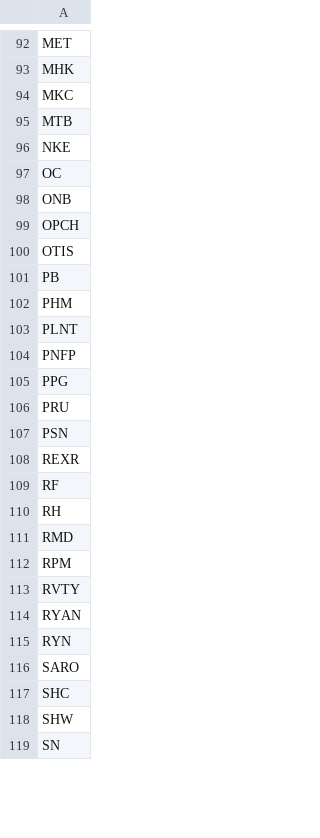
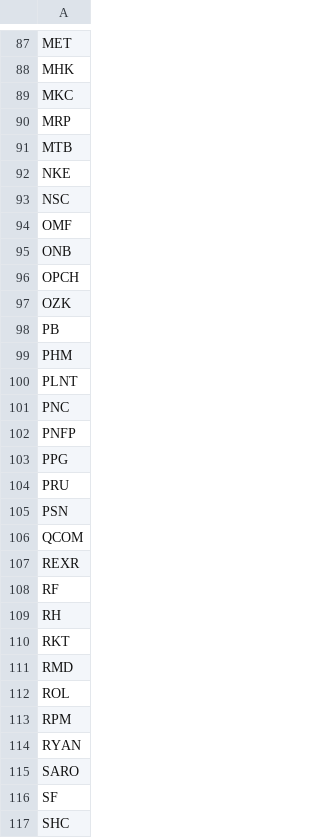
Before and after one commit to mpincus/Swing_Systems, a CSV file: data/watchlists/rsi_reversal_long.csv, drawn as a sheet; only a part is shown, gaps mark what is left out; the shorter side is filled out with more unchanged rows; the diff covers the shown part only.

```diff
--- a/data/watchlists/rsi_reversal_long.csv
+++ b/data/watchlists/rsi_reversal_long.csv
@@ -94,8 +89,10 @@ MHK
 MKC
+MRP
 MTB
 NKE
-OC
+NSC
+OMF
 ONB
 OPCH
-OTIS
+OZK
 PB
@@ -103,2 +100,3 @@ PHM
 PLNT
+PNC
 PNFP
@@ -107,2 +105,3 @@ PRU
 PSN
+QCOM
 REXR
@@ -110,8 +109,9 @@ RF
 RH
+RKT
 RMD
+ROL
 RPM
-RVTY
 RYAN
-RYN
 SARO
+SF
 SHC
```
Also changed, not shown: 10 added rows, 22 removed rows and 13 edited cells elsewhere in this file, data/watchlists/channel_up_long.csv, docs/bear_flag_short/signals.csv, 25 other files.
